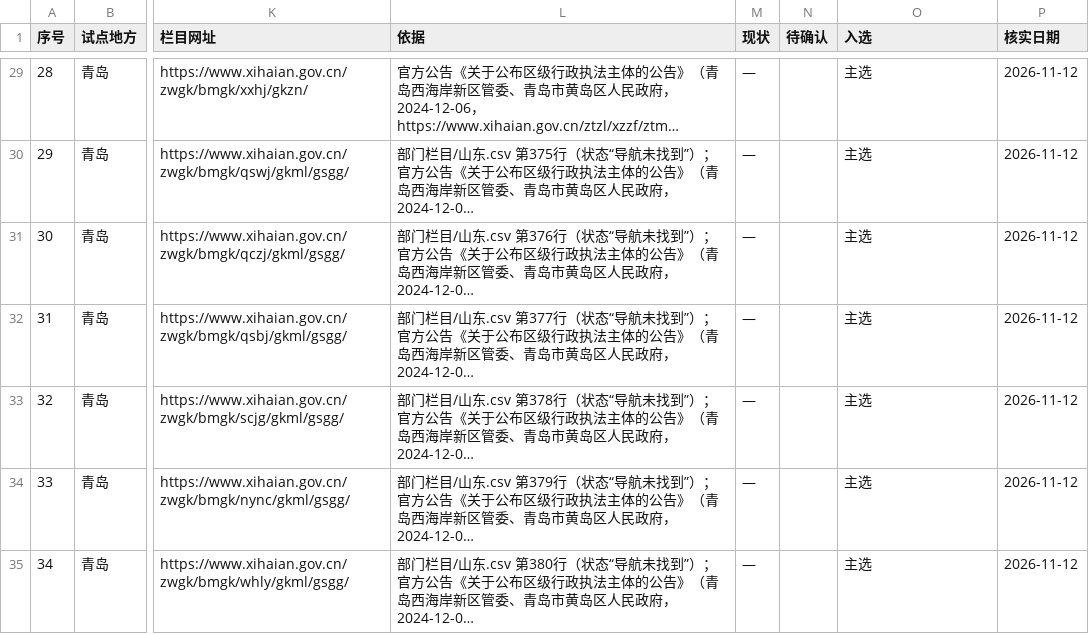
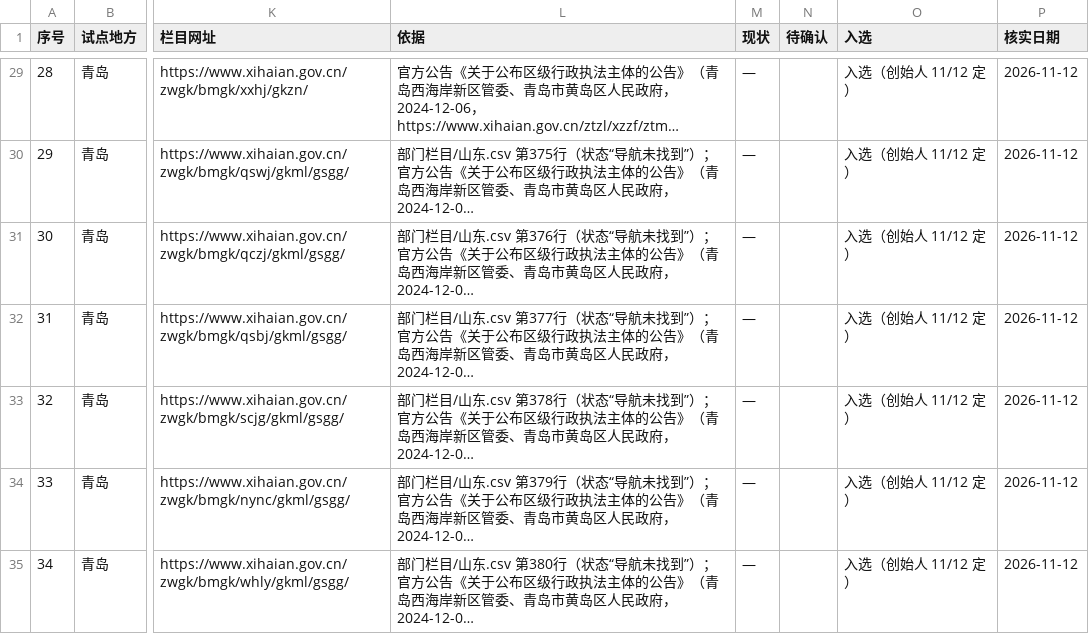
Before and after one commit to wanglei581/youju, a CSV file: docs/数据来源/招商试点/来源盘点清单.csv, drawn as a sheet; only a part is shown, gaps mark what is left out; long unchanged cells end in …; the diff covers the shown part only; the diff names each change by its address in the sheet, - before the commit and + after, or states it on an @@ line.

```diff
--- a/docs/数据来源/招商试点/来源盘点清单.csv
+++ b/docs/数据来源/招商试点/来源盘点清单.csv
-O29:O35 (入选): 主选
+O29:O35 (入选): 入选（创始人 11/12 定）
```
Also changed, not shown: 165 edited cells elsewhere in this file, 1 other file.
